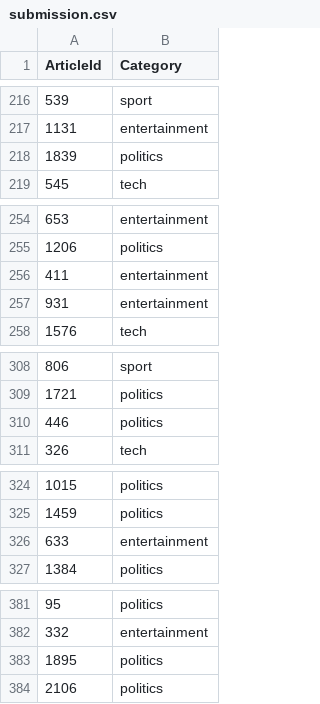
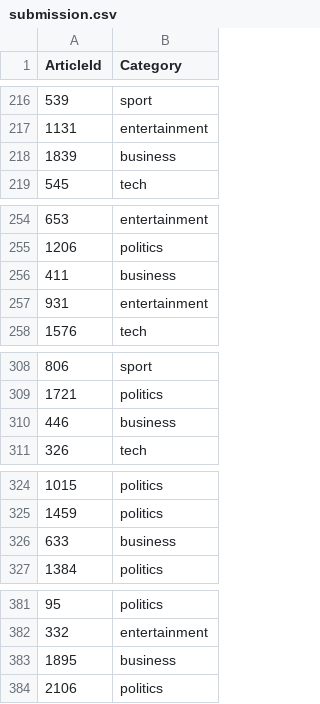
Before and after one commit to girikunche/BBC, a CSV file: submission.csv, drawn as a sheet; only a part is shown, gaps mark what is left out; the diff covers the shown part only.

```diff
--- a/submission.csv
+++ b/submission.csv
@@ -217,3 +217,3 @@ ArticleId,Category
 1131,entertainment
-1839,politics
+1839,business
 545,tech
@@ -255,3 +255,3 @@ ArticleId,Category
 1206,politics
-411,entertainment
+411,business
 931,entertainment
@@ -309,3 +309,3 @@ ArticleId,Category
 1721,politics
-446,politics
+446,business
 326,tech
@@ -325,3 +325,3 @@ ArticleId,Category
 1459,politics
-633,entertainment
+633,business
 1384,politics
@@ -382,3 +382,3 @@ ArticleId,Category
 332,entertainment
-1895,politics
+1895,business
 2106,politics
```
Also changed, not shown: 32 edited cells elsewhere in this file, 2 other files.
